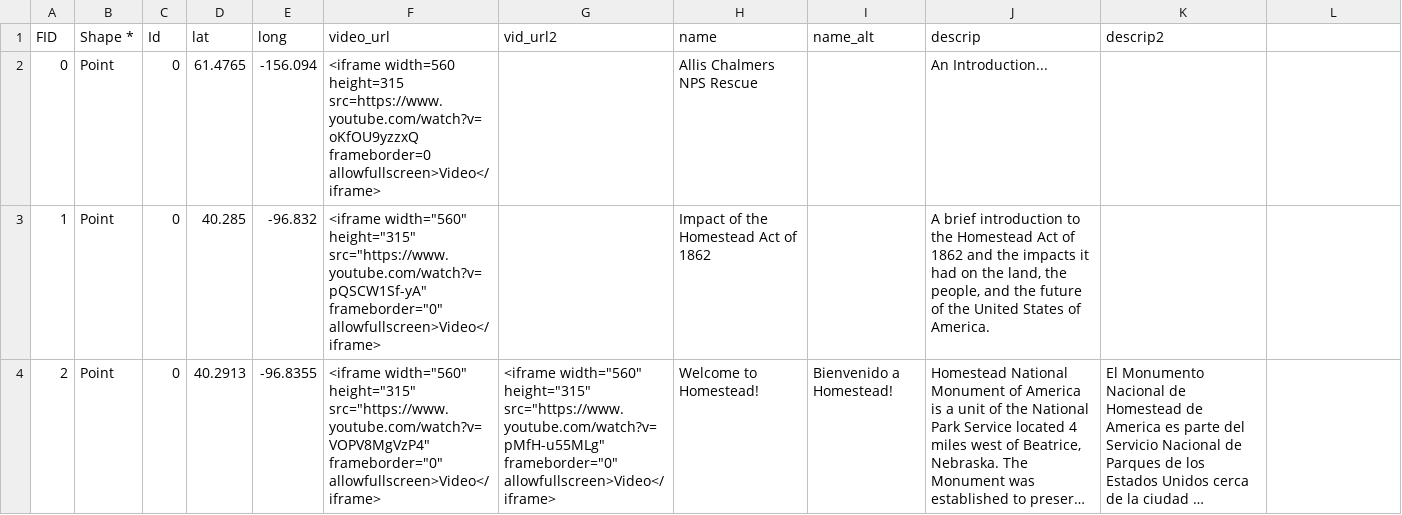
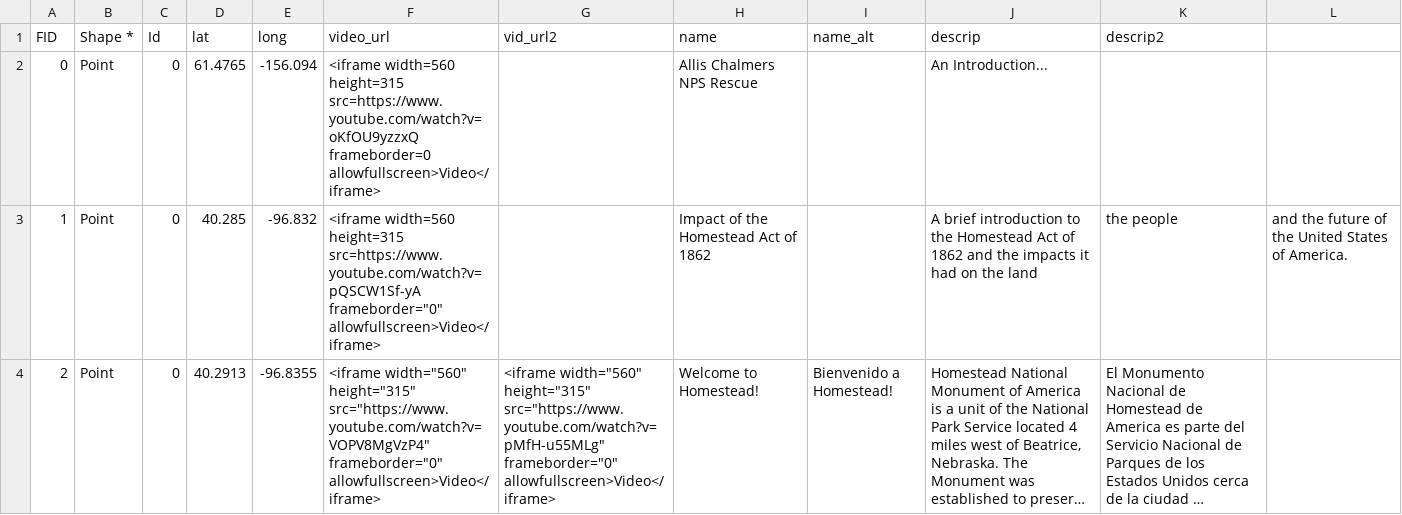
Before and after one commit to HomesteadMap/allis_chalmers, a CSV file: video_loc_original_copy.csv, drawn as a sheet; long unchanged cells end in …; the diff names each change by its address in the sheet, - before the commit and + after, or states it on an @@ line.

Commit message:
Update video_loc_original_copy.csv

```diff
--- a/video_loc_original_copy.csv
+++ b/video_loc_original_copy.csv
-F3 (video_url): <iframe width="560" height="315" src="https://www.youtube.com/watch?v=pQSCW1Sf-yA" frameborder="0" allowfullscreen>Video</iframe>
+F3 (video_url): <iframe width=560 height=315 src=https://www.youtube.com/watch?v=pQSCW1Sf-yA frameborder="0" allowfullscreen>Video</iframe>
-J3 (descrip): …on the land, the people, and the future of the United States of America.
+J3 (descrip): …on the land
-K3 (descrip2): (empty)
+K3 (descrip2): the people
-L3: (empty)
+L3: and the future of the United States of America.
```
